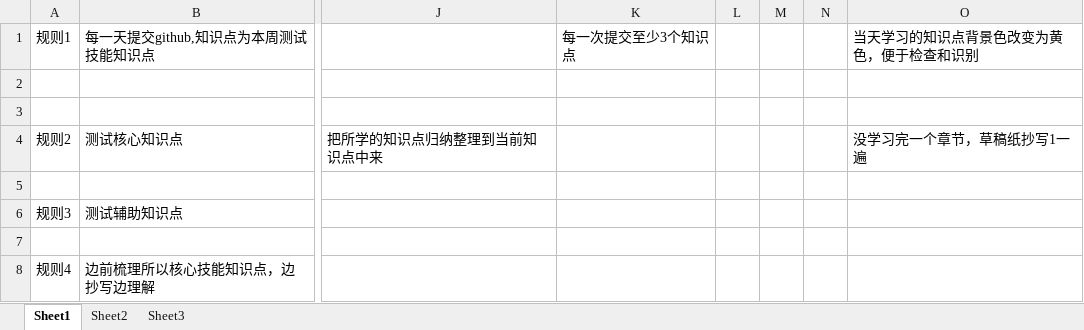
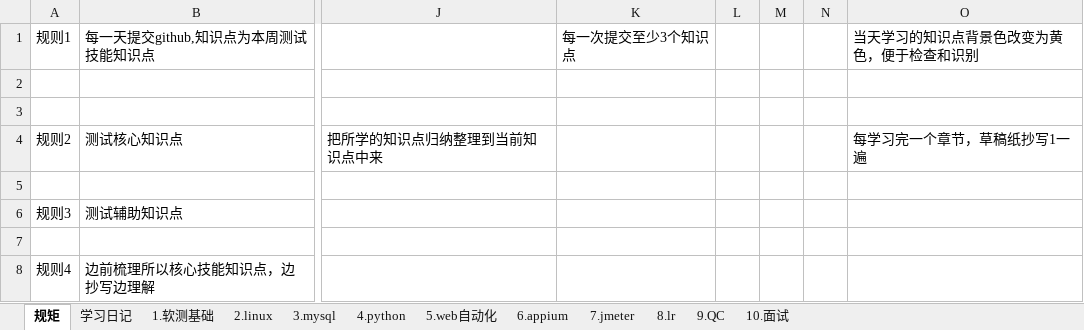
Before and after one commit to yhytest/work, an Excel workbook: study.xlsx, sheet 规矩, drawn as a sheet; only a part is shown, gaps mark what is left out; values as stored, in another font and other column widths than the file's, no borders; the diff names each change by its address in the sheet, - before the commit and + after, or states it on an @@ line.

```diff
--- a/study.xlsx (sheet 规矩)
+++ b/study.xlsx (sheet 规矩)
-sheet tab: Sheet1
+sheet tab: 规矩
-sheet tab: Sheet2
+sheet tab: 学习日记
-sheet tab: Sheet3
+sheet tab: 1.软测基础
+sheet tab: 2.linux
+sheet tab: 3.mysql
+sheet tab: 4.python
+sheet tab: 5.web自动化
+sheet tab: 6.appium
+sheet tab: 7.jmeter
+sheet tab: 8.lr
+sheet tab: 9.QC
+sheet tab: 10.面试
-O4: 没学习完一个章节，草稿纸抄写1一遍
+O4: 每学习完一个章节，草稿纸抄写1一遍
```
Also changed, not shown: sheet 学习日记.
